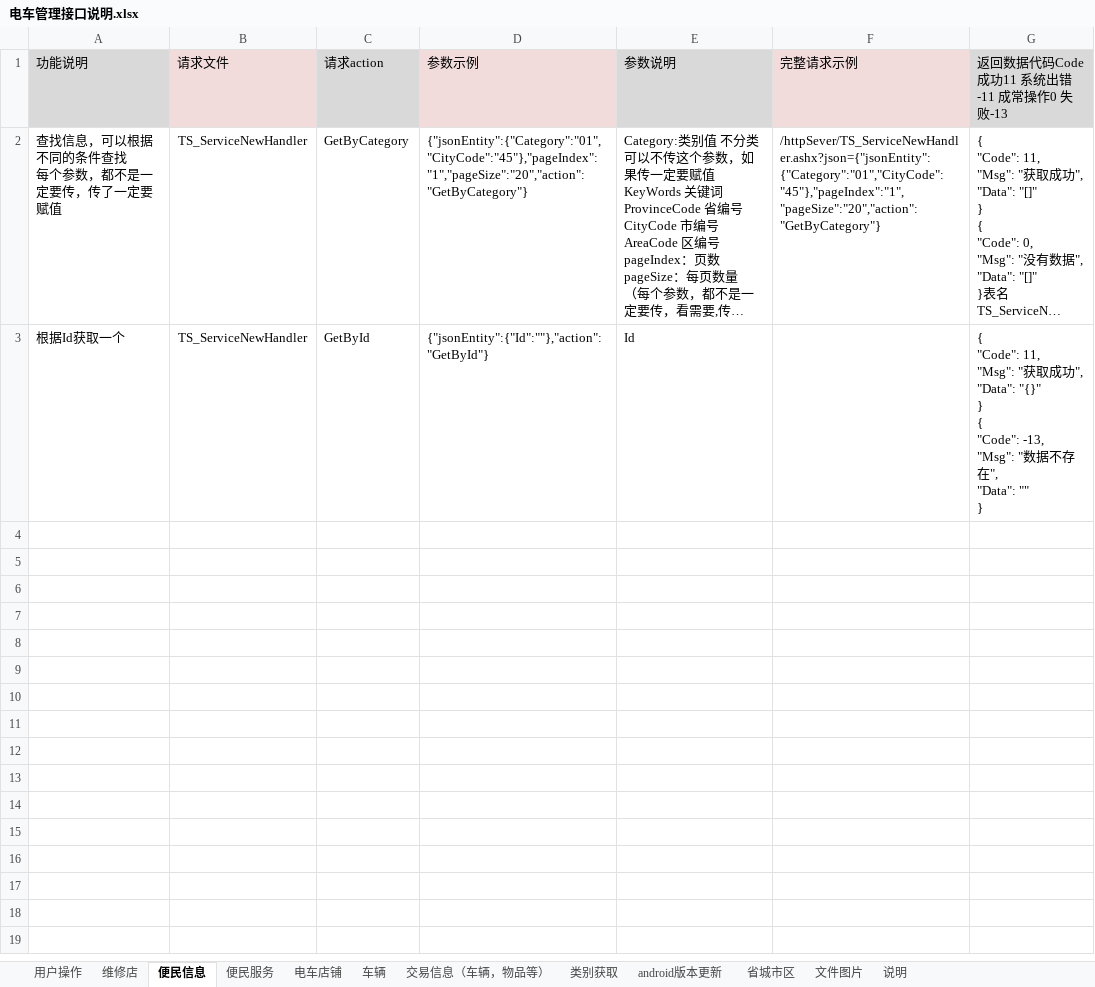
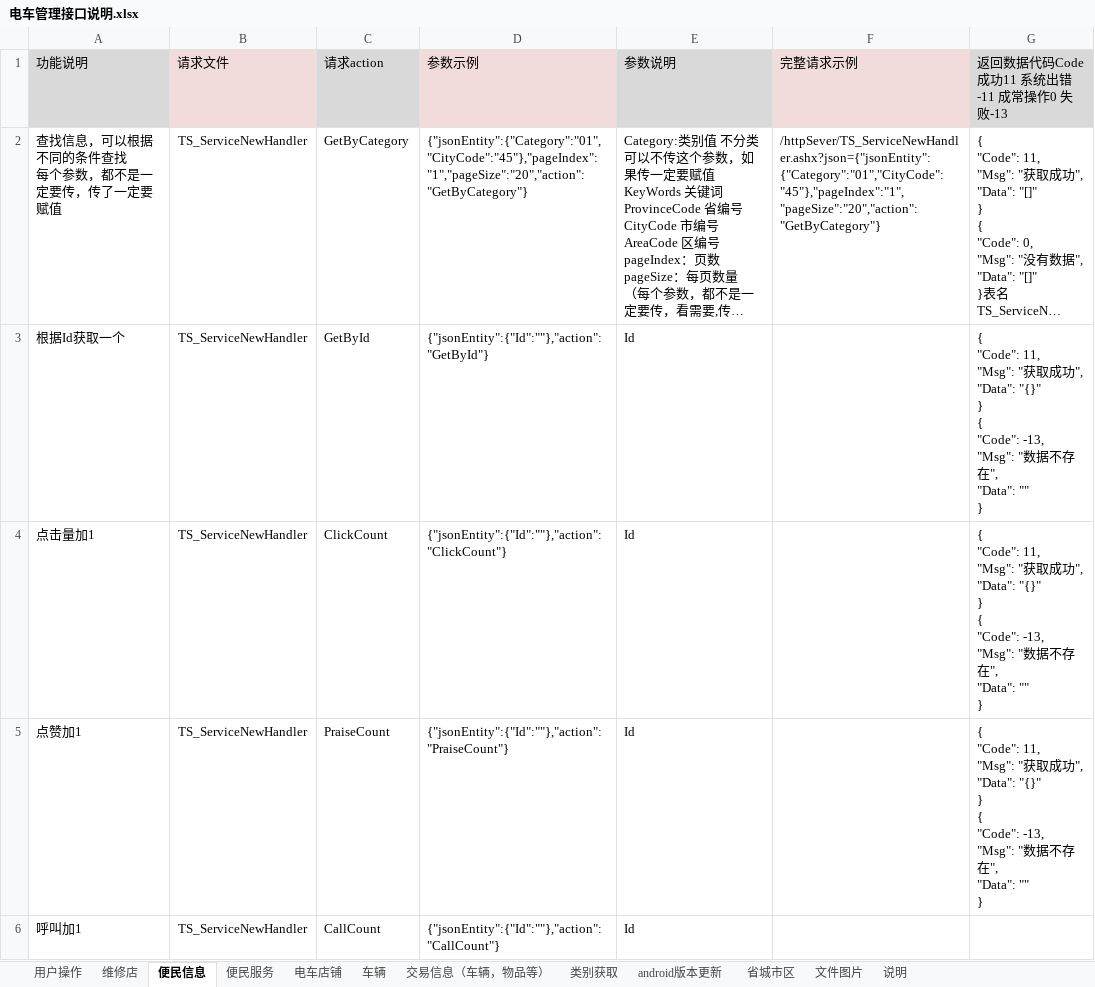
Before and after one commit to ludycool/TramSteward, an Excel workbook: Doc/电车管理接口说明.xlsx, sheet 便民信息, drawn as a sheet; long unchanged cells end in …; values as stored, in another font and other column widths than the file's, no borders; ↵ is a line break in a cell; the diff names each change by its address in the sheet, - before the commit and + after, or states it on an @@ line.

```diff
--- a/Doc/电车管理接口说明.xlsx (sheet 便民信息)
+++ b/Doc/电车管理接口说明.xlsx (sheet 便民信息)
+row 4: 点击量加1 | TS_ServiceNewHandler | ClickCount | {"jsonEntity":{"Id":""},"action":"ClickCount"} | Id |  | { ↵ "Code": 11, ↵ "Msg": "获取成功", ↵ "Data": "{}" ↵ } ↵ { ↵ "Code": -13, ↵ "Msg": "数据不存在", ↵ "Data": "" ↵ }
+row 5: 点赞加1 | TS_ServiceNewHandler | PraiseCount | {"jsonEntity":{"Id":""},"action":"PraiseCount"} | Id |  | { ↵ "Code": 11, ↵ "Msg": "获取成功", ↵ "Data": "{}" ↵ } ↵ { ↵ "Code": -13, ↵ "Msg": "数据不存在", ↵ "Data": "" ↵ }
+row 6: 呼叫加1 | TS_ServiceNewHandler | CallCount | {"jsonEntity":{"Id":""},"action":"CallCount"} | Id
```
Also changed, not shown: sheet 交易信息（车辆，物品等）, sheet 便民服务, sheet 电车店铺, sheet 维修店, sheet 车辆, sheet 说明, 3 more sheets, 18 other files.
